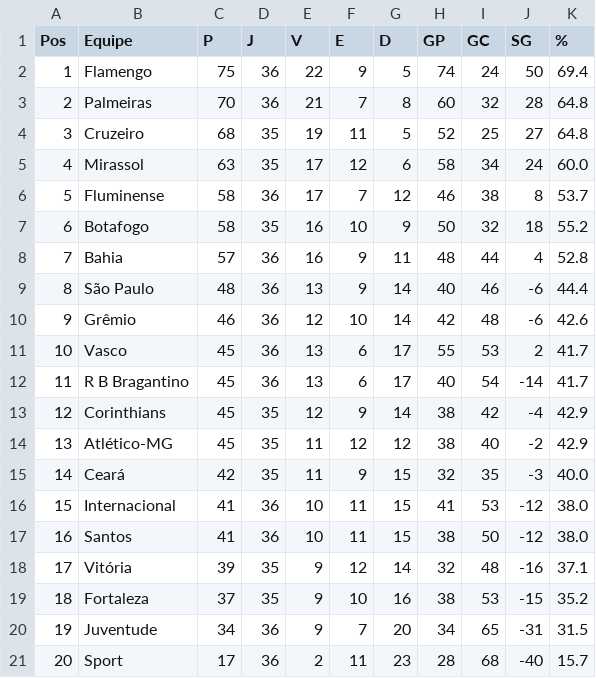
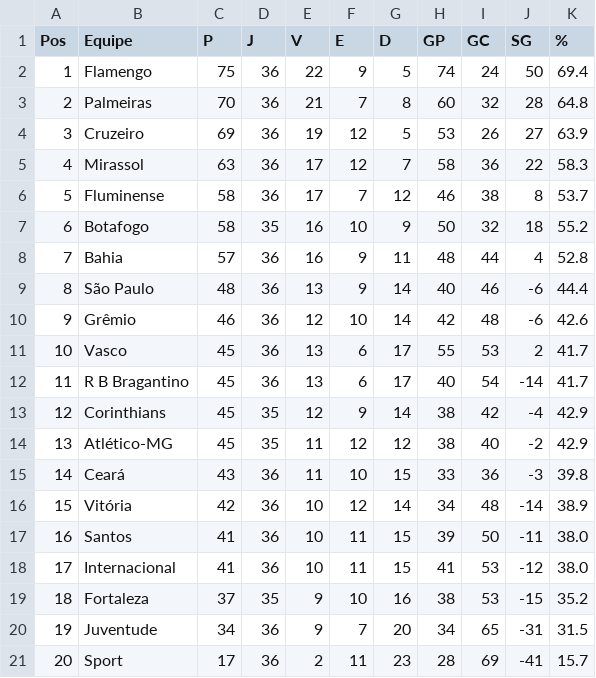
Before and after one commit to tlvzz/BR2025, a CSV file: dados/classificacao.csv, drawn as a sheet.

```diff
--- a/dados/classificacao.csv
+++ b/dados/classificacao.csv
@@ -3,4 +3,4 @@ Pos,Equipe,P,J,V,E,D,GP,GC,SG,%
 2,Palmeiras,70,36,21,7,8,60,32,28,64.8
-3,Cruzeiro,68,35,19,11,5,52,25,27,64.8
-4,Mirassol,63,35,17,12,6,58,34,24,60.0
+3,Cruzeiro,69,36,19,12,5,53,26,27,63.9
+4,Mirassol,63,36,17,12,7,58,36,22,58.3
 5,Fluminense,58,36,17,7,12,46,38,8,53.7
@@ -14,8 +14,8 @@ Pos,Equipe,P,J,V,E,D,GP,GC,SG,%
 13,Atlético-MG,45,35,11,12,12,38,40,-2,42.9
-14,Ceará,42,35,11,9,15,32,35,-3,40.0
-15,Internacional,41,36,10,11,15,41,53,-12,38.0
-16,Santos,41,36,10,11,15,38,50,-12,38.0
-17,Vitória,39,35,9,12,14,32,48,-16,37.1
+14,Ceará,43,36,11,10,15,33,36,-3,39.8
+15,Vitória,42,36,10,12,14,34,48,-14,38.9
+16,Santos,41,36,10,11,15,39,50,-11,38.0
+17,Internacional,41,36,10,11,15,41,53,-12,38.0
 18,Fortaleza,37,35,9,10,16,38,53,-15,35.2
 19,Juventude,34,36,9,7,20,34,65,-31,31.5
-20,Sport,17,36,2,11,23,28,68,-40,15.7
+20,Sport,17,36,2,11,23,28,69,-41,15.7
```
